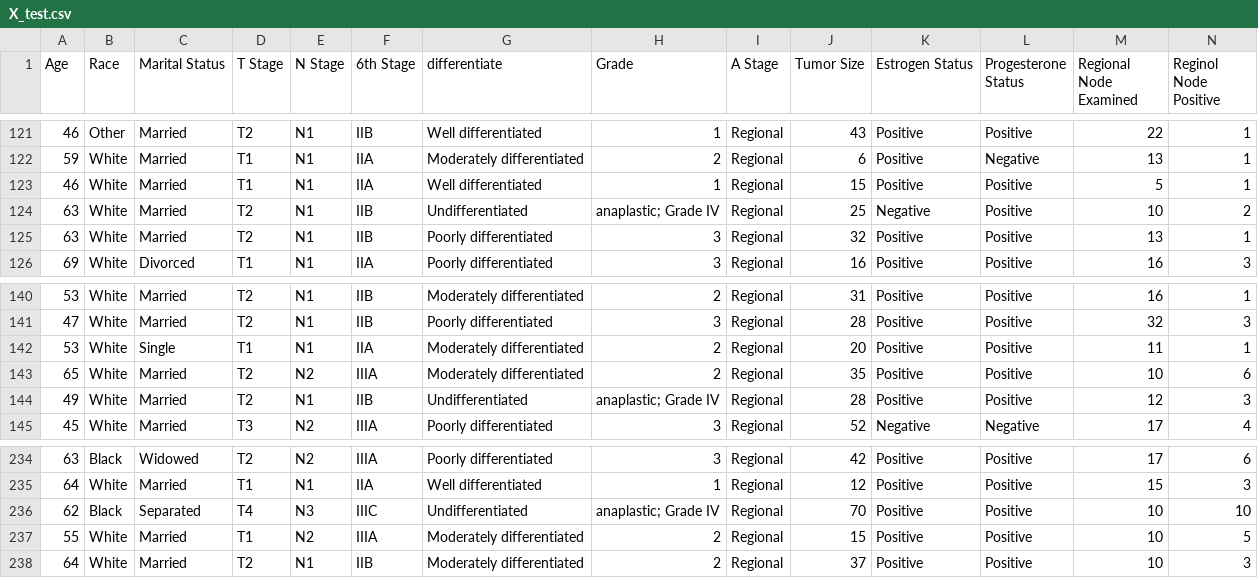
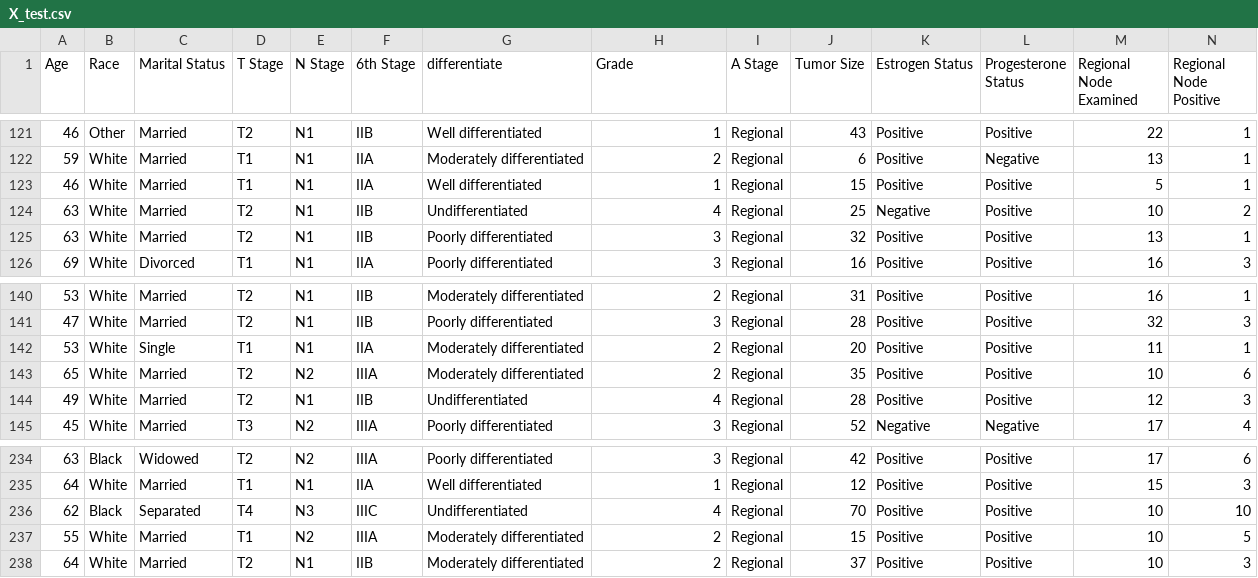
Before and after one commit to bgranda/PROYECTO-MACHINE-LEARNING---CANCER-DE-MAMA, a CSV file: 01 data/04 test/X_test.csv, drawn as a sheet; only a part is shown, gaps mark what is left out; the diff names each change by its address in the sheet, - before the commit and + after, or states it on an @@ line.

```diff
--- a/01 data/04 test/X_test.csv
+++ b/01 data/04 test/X_test.csv
-N1: Reginol Node Positive
+N1: Regional Node Positive
-H124 (Grade): anaplastic; Grade IV
+H124 (Grade): 4
-H144 (Grade): anaplastic; Grade IV
+H144 (Grade): 4
-H236 (Grade): anaplastic; Grade IV
+H236 (Grade): 4
```
Also changed, not shown: 01 data/03 train/X_train.csv, 3 other files.
